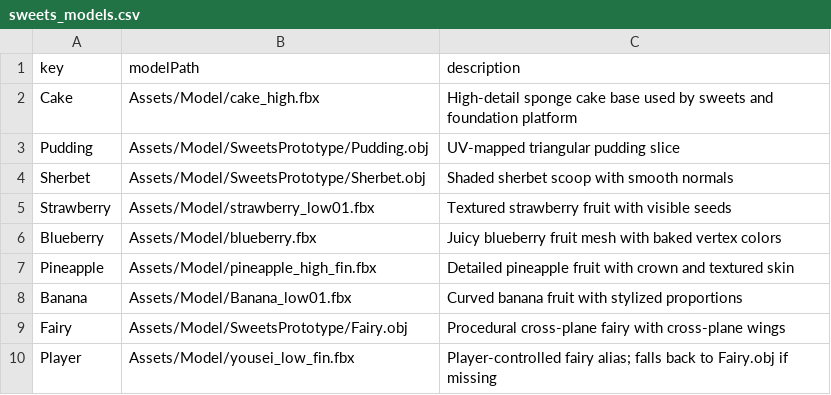
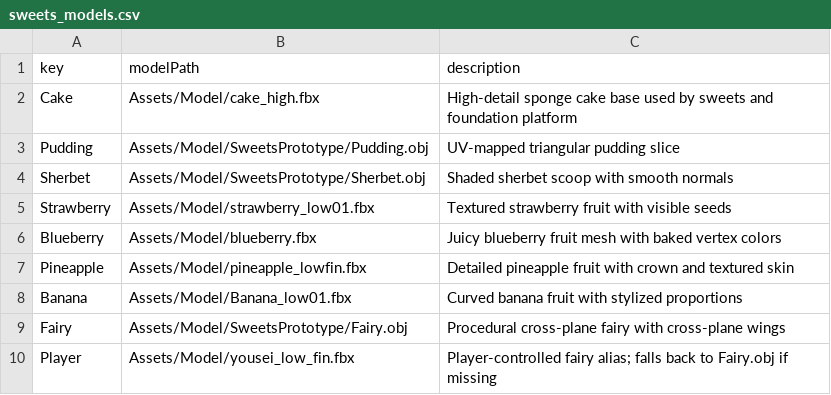
Before and after one commit to Aromoboy/HAL_HEW_216, a CSV file: HEWGame/Assets/Config/sweets_models.csv, drawn as a sheet.

Commit message:
Fix banana and pineapple asset mappings

```diff
--- a/HEWGame/Assets/Config/sweets_models.csv
+++ b/HEWGame/Assets/Config/sweets_models.csv
@@ -6,3 +6,3 @@ Strawberry,Assets/Model/strawberry_low01.fbx,Textured strawberry fruit with visi
 Blueberry,Assets/Model/blueberry.fbx,Juicy blueberry fruit mesh with baked vertex colors
-Pineapple,Assets/Model/pineapple_high_fin.fbx,Detailed pineapple fruit with crown and textured skin
+Pineapple,Assets/Model/pineapple_lowfin.fbx,Detailed pineapple fruit with crown and textured skin
 Banana,Assets/Model/Banana_low01.fbx,Curved banana fruit with stylized proportions
```
Also changed, not shown: 2 other files.
